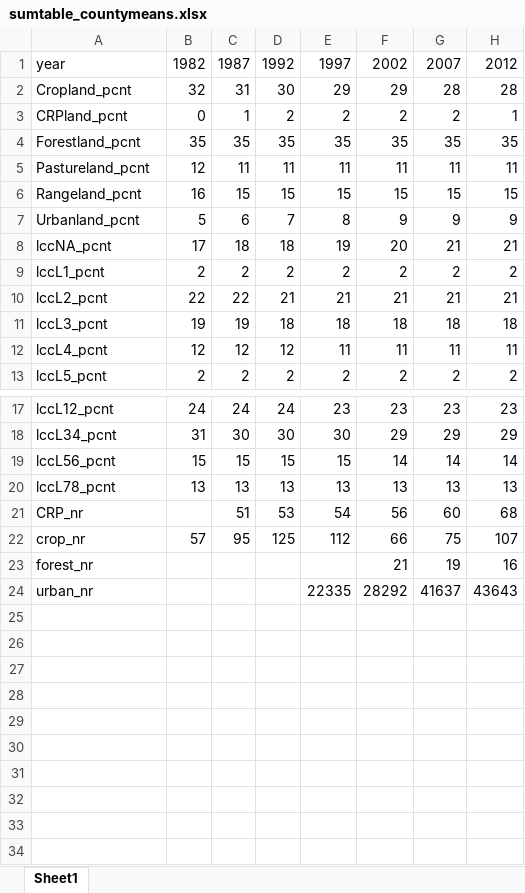
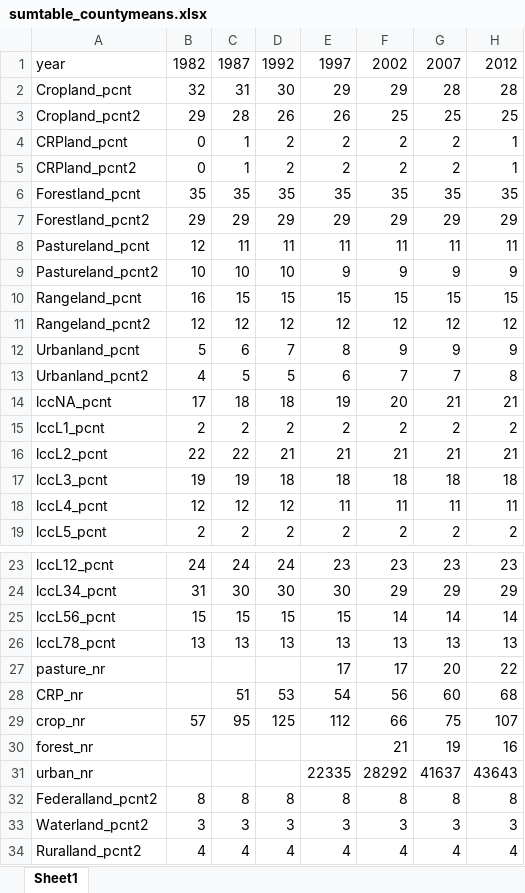
Before and after one commit to mwibbenmeyer/land-use, an Excel workbook: results/initial_descriptives/combined/sumtable_countymeans.xlsx, sheet Sheet1, drawn as a sheet; only a part is shown, gaps mark what is left out; values as stored, in another font and other column widths than the file's, no borders; the diff names each change by its address in the sheet, - before the commit and + after, or states it on an @@ line.

Commit message:
AT: merge in NASS data, explore, map, integrate with other scripts

```diff
--- a/results/initial_descriptives/combined/sumtable_countymeans.xlsx (sheet Sheet1)
+++ b/results/initial_descriptives/combined/sumtable_countymeans.xlsx (sheet Sheet1)
+row 3: Cropland_pcnt2 | 29 | 28 | 26 | 26 | 25 | 25 | 25
+row 5: CRPland_pcnt2 | 0 | 1 | 2 | 2 | 2 | 2 | 1
+row 7: Forestland_pcnt2 | 29 | 29 | 29 | 29 | 29 | 29 | 29
+row 9: Pastureland_pcnt2 | 10 | 10 | 10 | 9 | 9 | 9 | 9
+row 11: Rangeland_pcnt2 | 12 | 12 | 12 | 12 | 12 | 12 | 12
+row 13: Urbanland_pcnt2 | 4 | 5 | 5 | 6 | 7 | 7 | 8
+row 27: pasture_nr |  |  |  | 17 | 17 | 20 | 22
+row 32: Federalland_pcnt2 | 8 | 8 | 8 | 8 | 8 | 8 | 8
+row 33: Waterland_pcnt2 | 3 | 3 | 3 | 3 | 3 | 3 | 3
+row 34: Ruralland_pcnt2 | 4 | 4 | 4 | 4 | 4 | 4 | 4
```
Also changed, not shown: results/initial_descriptives/NRI/landu_lcc_totalarea.xlsx, results/initial_descriptives/combined/dataObsStats.xlsx, 35 other files.
